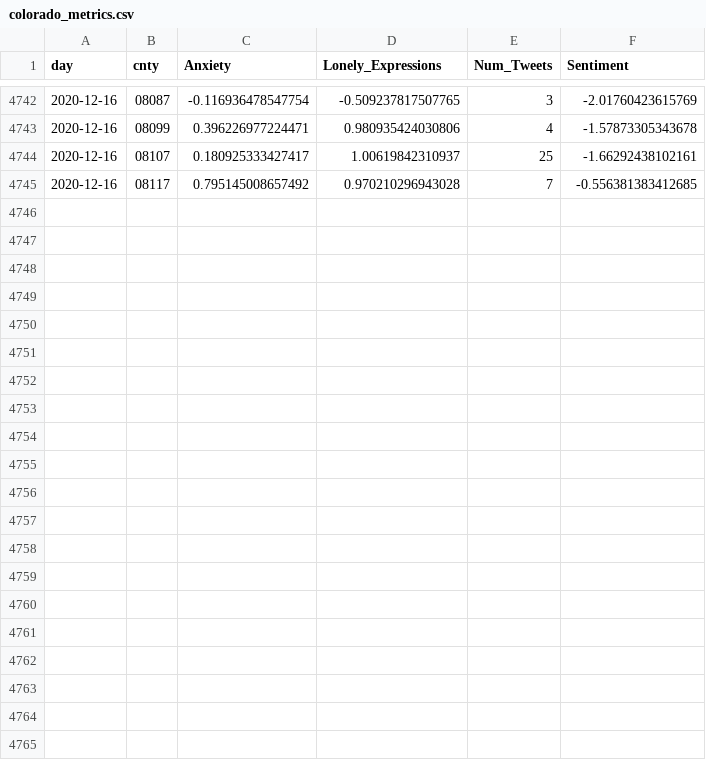
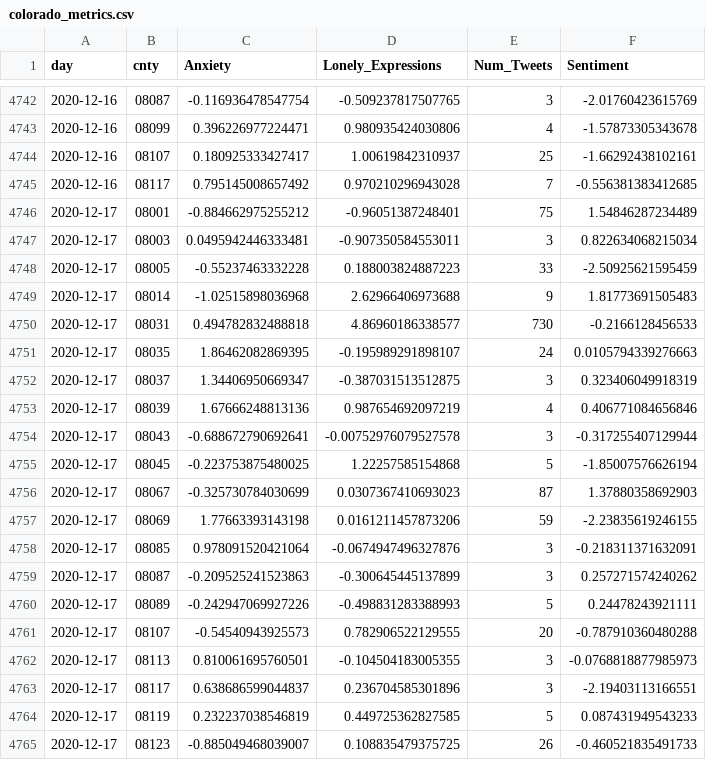
Before and after one commit to gtsherman/covid19-data, a CSV file: colorado_metrics.csv, drawn as a sheet; only a part is shown, gaps mark what is left out; the diff names each change by its address in the sheet, - before the commit and + after, or states it on an @@ line.

```diff
--- a/colorado_metrics.csv
+++ b/colorado_metrics.csv
+row 4746: 2020-12-17 | 08001 | -0.884662975255212 | -0.96051387248401 | 75 | 1.54846287234489
+row 4747: 2020-12-17 | 08003 | 0.0495942446333481 | -0.907350584553011 | 3 | 0.822634068215034
+row 4748: 2020-12-17 | 08005 | -0.55237463332228 | 0.188003824887223 | 33 | -2.50925621595459
+row 4749: 2020-12-17 | 08014 | -1.02515898036968 | 2.62966406973688 | 9 | 1.81773691505483
+row 4750: 2020-12-17 | 08031 | 0.494782832488818 | 4.86960186338577 | 730 | -0.2166128456533
+row 4751: 2020-12-17 | 08035 | 1.86462082869395 | -0.195989291898107 | 24 | 0.0105794339276663
+row 4752: 2020-12-17 | 08037 | 1.34406950669347 | -0.387031513512875 | 3 | 0.323406049918319
+row 4753: 2020-12-17 | 08039 | 1.67666248813136 | 0.987654692097219 | 4 | 0.406771084656846
+row 4754: 2020-12-17 | 08043 | -0.688672790692641 | -0.00752976079527578 | 3 | -0.317255407129944
+row 4755: 2020-12-17 | 08045 | -0.223753875480025 | 1.22257585154868 | 5 | -1.85007576626194
+row 4756: 2020-12-17 | 08067 | -0.325730784030699 | 0.0307367410693023 | 87 | 1.37880358692903
+row 4757: 2020-12-17 | 08069 | 1.77663393143198 | 0.0161211457873206 | 59 | -2.23835619246155
+row 4758: 2020-12-17 | 08085 | 0.978091520421064 | -0.0674947496327876 | 3 | -0.218311371632091
+row 4759: 2020-12-17 | 08087 | -0.209525241523863 | -0.300645445137899 | 3 | 0.257271574240262
+row 4760: 2020-12-17 | 08089 | -0.242947069927226 | -0.498831283388993 | 5 | 0.24478243921111
+row 4761: 2020-12-17 | 08107 | -0.54540943925573 | 0.782906522129555 | 20 | -0.787910360480288
+row 4762: 2020-12-17 | 08113 | 0.810061695760501 | -0.104504183005355 | 3 | -0.0768818877985973
+row 4763: 2020-12-17 | 08117 | 0.638686599044837 | 0.236704585301896 | 3 | -2.19403113166551
+row 4764: 2020-12-17 | 08119 | 0.232237038546819 | 0.449725362827585 | 5 | 0.087431949543233
+row 4765: 2020-12-17 | 08123 | -0.885049468039007 | 0.108835479375725 | 26 | -0.460521835491733
```
Also changed, not shown: state-covid-tweets.csv, state-symptom-counts.csv, 1 other file.
